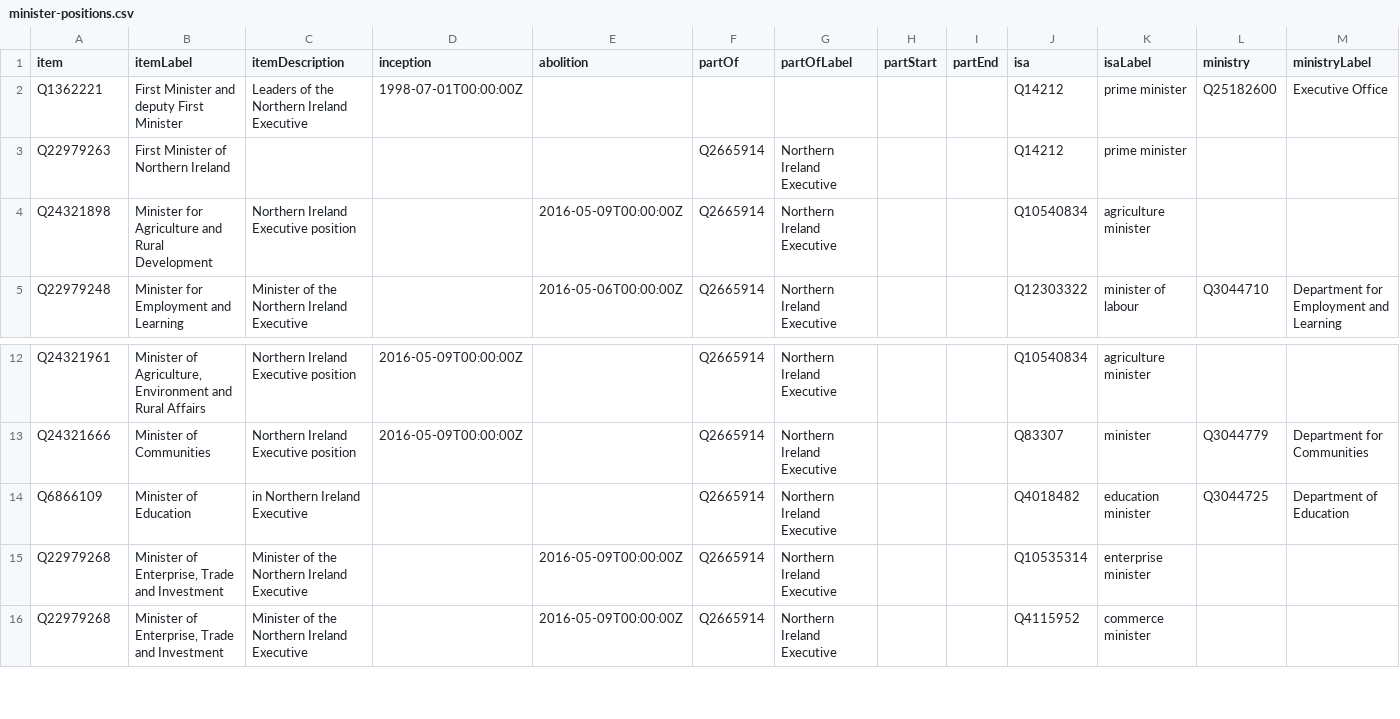
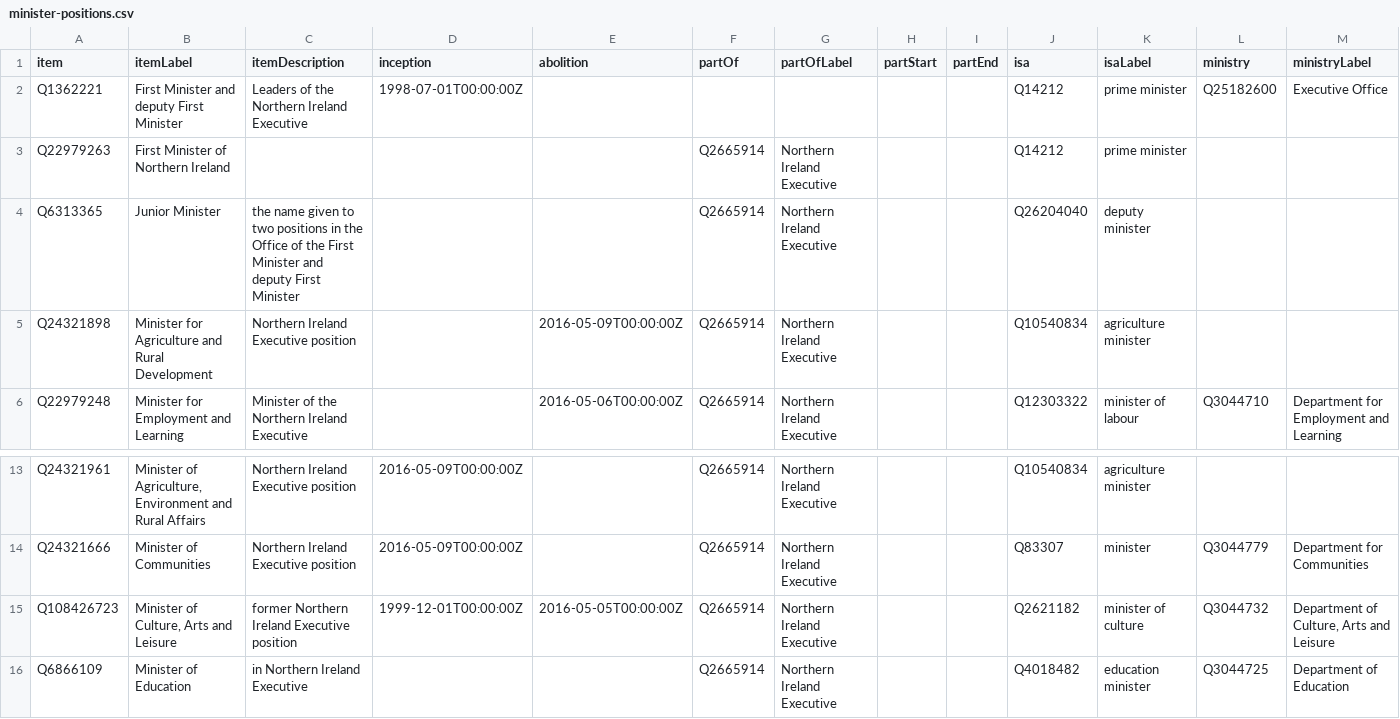
Before and after one commit to every-politician-scrapers/northern-ireland-ministers, a CSV file: wikidata/results/minister-positions.csv, drawn as a sheet; only a part is shown, gaps mark what is left out; the shorter side is filled out with more unchanged rows; the diff names each change by its address in the sheet, - before the commit and + after, or states it on an @@ line.

```diff
--- a/wikidata/results/minister-positions.csv
+++ b/wikidata/results/minister-positions.csv
+row 4: Q6313365 | Junior Minister | the name given to two positions in the Office of the First Minister and deputy First Minister |  |  | Q2665914 | Northern Ireland Executive |  |  | Q26204040 | deputy minister
+row 15: Q108426723 | Minister of Culture, Arts and Leisure | former Northern Ireland Executive position | 1999-12-01T00:00:00Z | 2016-05-05T00:00:00Z | Q2665914 | Northern Ireland Executive |  |  | Q2621182 | minister of culture | Q3044732 | Department of Culture, Arts and Leisure
```
Also changed, not shown: wikidata/results/all-cabinets.csv, wikidata/results/all-ministers.csv, 2 other files.
